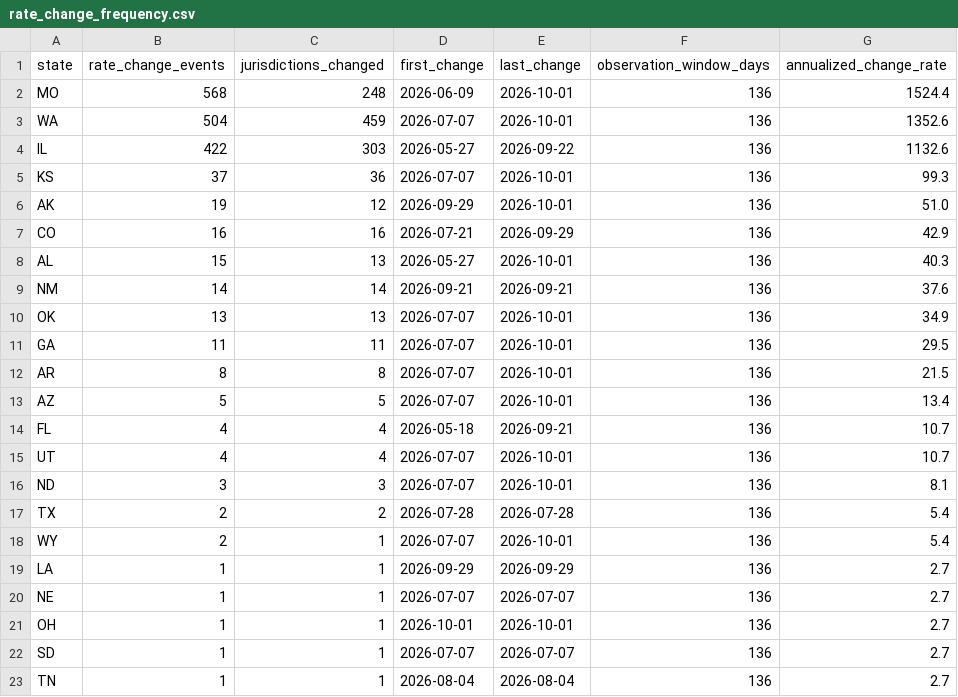
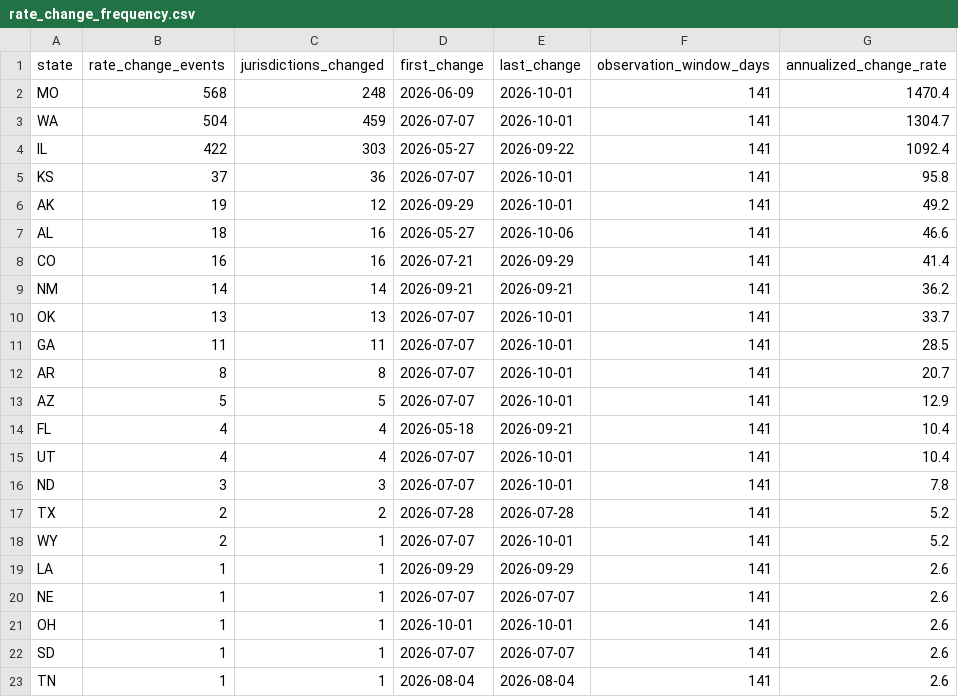
Before and after one commit to Ringzero787/taxlocus-data, a CSV file: data/rate_change_frequency.csv, drawn as a sheet.

Commit message:
data refresh 2026-10-06

```diff
--- a/data/rate_change_frequency.csv
+++ b/data/rate_change_frequency.csv
@@ -1,23 +1,23 @@
 state,rate_change_events,jurisdictions_changed,first_change,last_change,observation_window_days,annualized_change_rate
-MO,568,248,2026-06-09,2026-10-01,136,1524.4
-WA,504,459,2026-07-07,2026-10-01,136,1352.6
-IL,422,303,2026-05-27,2026-09-22,136,1132.6
-KS,37,36,2026-07-07,2026-10-01,136,99.3
-AK,19,12,2026-09-29,2026-10-01,136,51.0
-CO,16,16,2026-07-21,2026-09-29,136,42.9
-AL,15,13,2026-05-27,2026-10-01,136,40.3
-NM,14,14,2026-09-21,2026-09-21,136,37.6
-OK,13,13,2026-07-07,2026-10-01,136,34.9
-GA,11,11,2026-07-07,2026-10-01,136,29.5
-AR,8,8,2026-07-07,2026-10-01,136,21.5
-AZ,5,5,2026-07-07,2026-10-01,136,13.4
-FL,4,4,2026-05-18,2026-09-21,136,10.7
-UT,4,4,2026-07-07,2026-10-01,136,10.7
-ND,3,3,2026-07-07,2026-10-01,136,8.1
-TX,2,2,2026-07-28,2026-07-28,136,5.4
-WY,2,1,2026-07-07,2026-10-01,136,5.4
-LA,1,1,2026-09-29,2026-09-29,136,2.7
-NE,1,1,2026-07-07,2026-07-07,136,2.7
-OH,1,1,2026-10-01,2026-10-01,136,2.7
-SD,1,1,2026-07-07,2026-07-07,136,2.7
-TN,1,1,2026-08-04,2026-08-04,136,2.7
+MO,568,248,2026-06-09,2026-10-01,141,1470.4
+WA,504,459,2026-07-07,2026-10-01,141,1304.7
+IL,422,303,2026-05-27,2026-09-22,141,1092.4
+KS,37,36,2026-07-07,2026-10-01,141,95.8
+AK,19,12,2026-09-29,2026-10-01,141,49.2
+AL,18,16,2026-05-27,2026-10-06,141,46.6
+CO,16,16,2026-07-21,2026-09-29,141,41.4
+NM,14,14,2026-09-21,2026-09-21,141,36.2
+OK,13,13,2026-07-07,2026-10-01,141,33.7
+GA,11,11,2026-07-07,2026-10-01,141,28.5
+AR,8,8,2026-07-07,2026-10-01,141,20.7
+AZ,5,5,2026-07-07,2026-10-01,141,12.9
+FL,4,4,2026-05-18,2026-09-21,141,10.4
+UT,4,4,2026-07-07,2026-10-01,141,10.4
+ND,3,3,2026-07-07,2026-10-01,141,7.8
+TX,2,2,2026-07-28,2026-07-28,141,5.2
+WY,2,1,2026-07-07,2026-10-01,141,5.2
+LA,1,1,2026-09-29,2026-09-29,141,2.6
+NE,1,1,2026-07-07,2026-07-07,141,2.6
+OH,1,1,2026-10-01,2026-10-01,141,2.6
+SD,1,1,2026-07-07,2026-07-07,141,2.6
+TN,1,1,2026-08-04,2026-08-04,141,2.6
```
Also changed, not shown: 7 other files.
